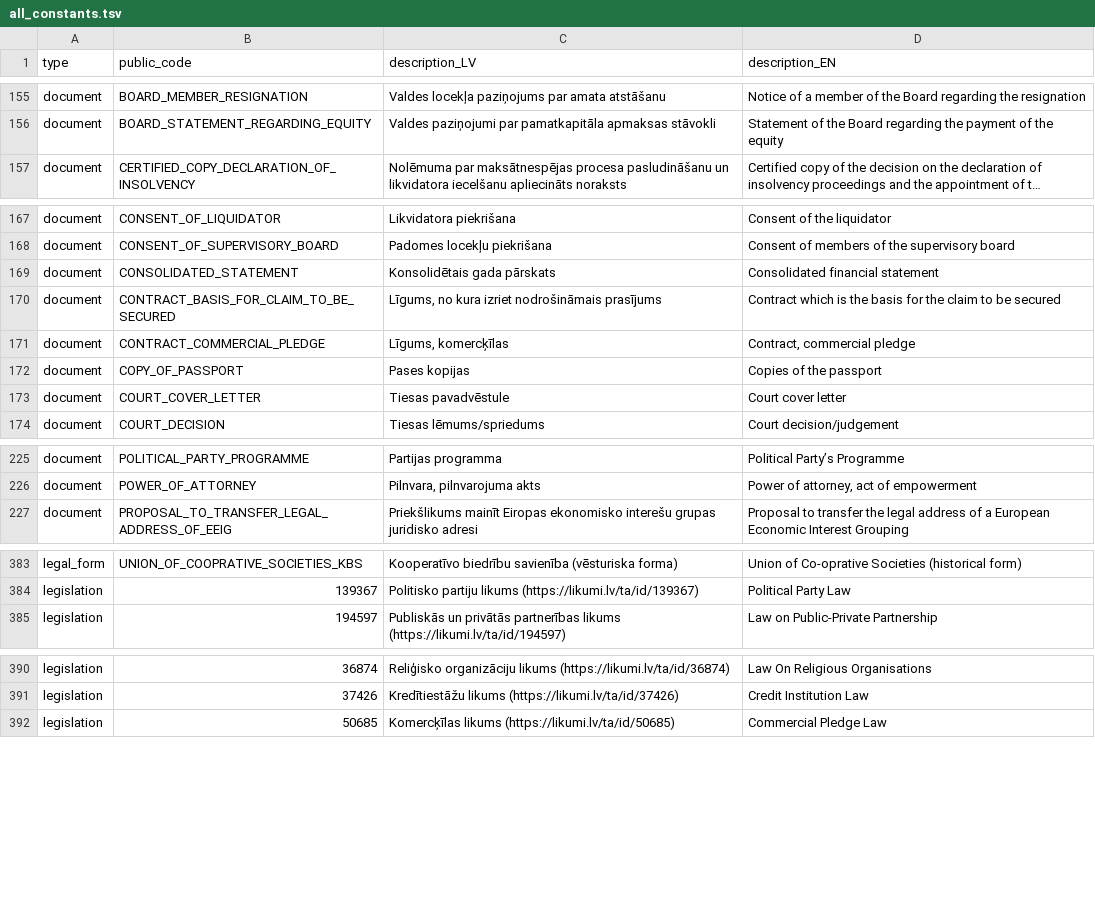
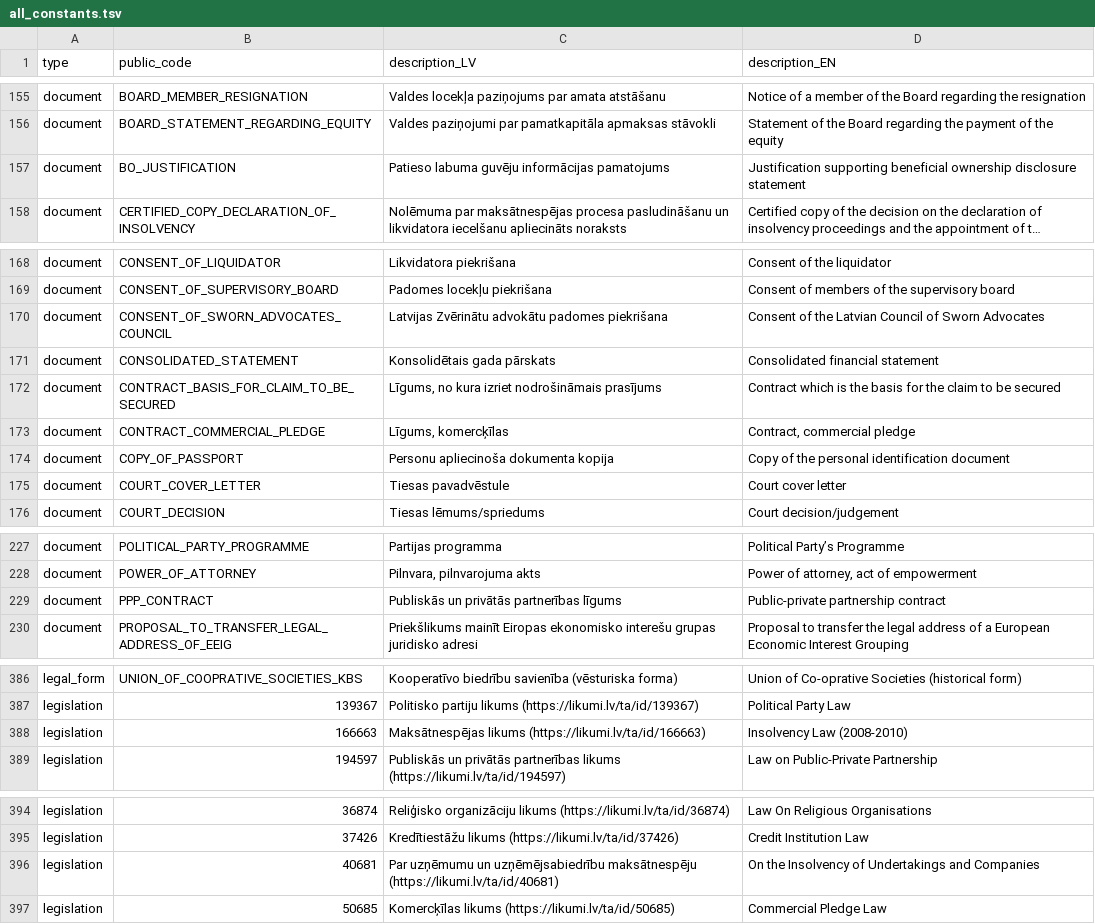
Before and after one commit to enterprise-register-lv/api-enumerations, a TSV file: all_constants.tsv, drawn as a sheet; only a part is shown, gaps mark what is left out; long unchanged cells end in …; addresses are those after the commit; the diff covers the shown part only; the diff names each change by its address in the sheet, - before the commit and + after, or states it on an @@ line.

```diff
--- a/all_constants.tsv
+++ b/all_constants.tsv
+row 157: document | BO_JUSTIFICATION | Patieso labuma guvēju informācijas pamatojums | Justification supporting beneficial ownership disclosure statement
+row 170: document | CONSENT_OF_SWORN_ADVOCATES_COUNCIL | Latvijas Zvērinātu advokātu padomes piekrišana | Consent of the Latvian Council of Sworn Advocates
-C174 (description_LV): Pases kopijas
+C174 (description_LV): Personu apliecinoša dokumenta kopija
-D174 (description_EN): Copies of the passport
+D174 (description_EN): Copy of the personal identification document
+row 229: document | PPP_CONTRACT | Publiskās un privātās partnerības līgums | Public-private partnership contract
+row 388: legislation | 166663 | Maksātnespējas likums (https://likumi.lv/ta/id/166663) | Insolvency Law (2008-2010)
+row 396: legislation | 40681 | Par uzņēmumu un uzņēmējsabiedrību maksātnespēju (https://likumi.lv/ta/id/40681) | On the Insolvency of Undertakings and Companies
```
Also changed, not shown: 2 added rows and 65 edited cells elsewhere in this file.
